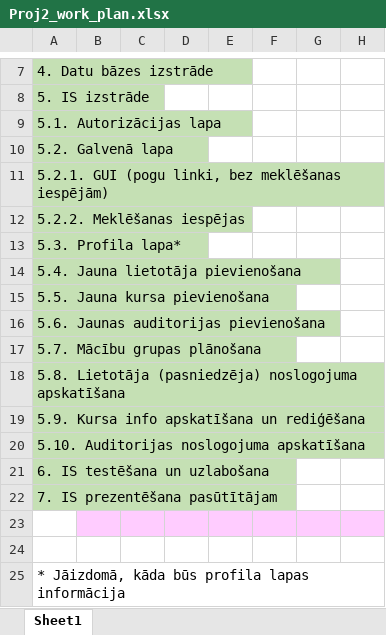
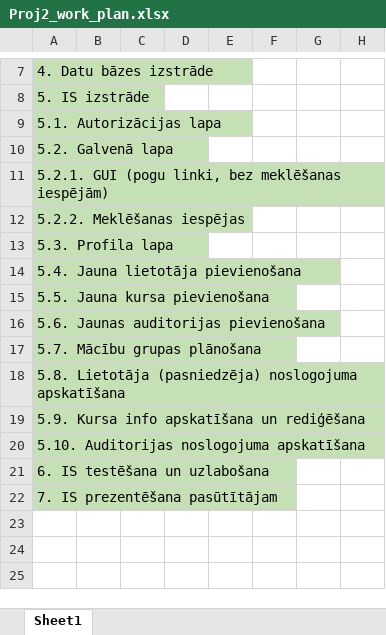
Before and after one commit to KJankovskis/Arnim, an Excel workbook: Dok/Proj2_work_plan.xlsx, sheet Sheet1, drawn as a sheet; only a part is shown, gaps mark what is left out; values as stored, in another font and other column widths than the file's, no borders; rows hold the shown columns only; the diff names each change by its address in the sheet, - before the commit and + after, or states it on an @@ line.

Commit message:
Pievienots profila lapas satura dok. + atjaunots darba plāns

```diff
--- a/Dok/Proj2_work_plan.xlsx (sheet Sheet1)
+++ b/Dok/Proj2_work_plan.xlsx (sheet Sheet1)
-A13: 5.3. Profila lapa*
+A13: 5.3. Profila lapa
-row 23: (empty)
-row 24: (empty)
-row 25: * Jāizdomā, kāda būs profila lapas informācija
```
Also changed, not shown: 1 other file.
